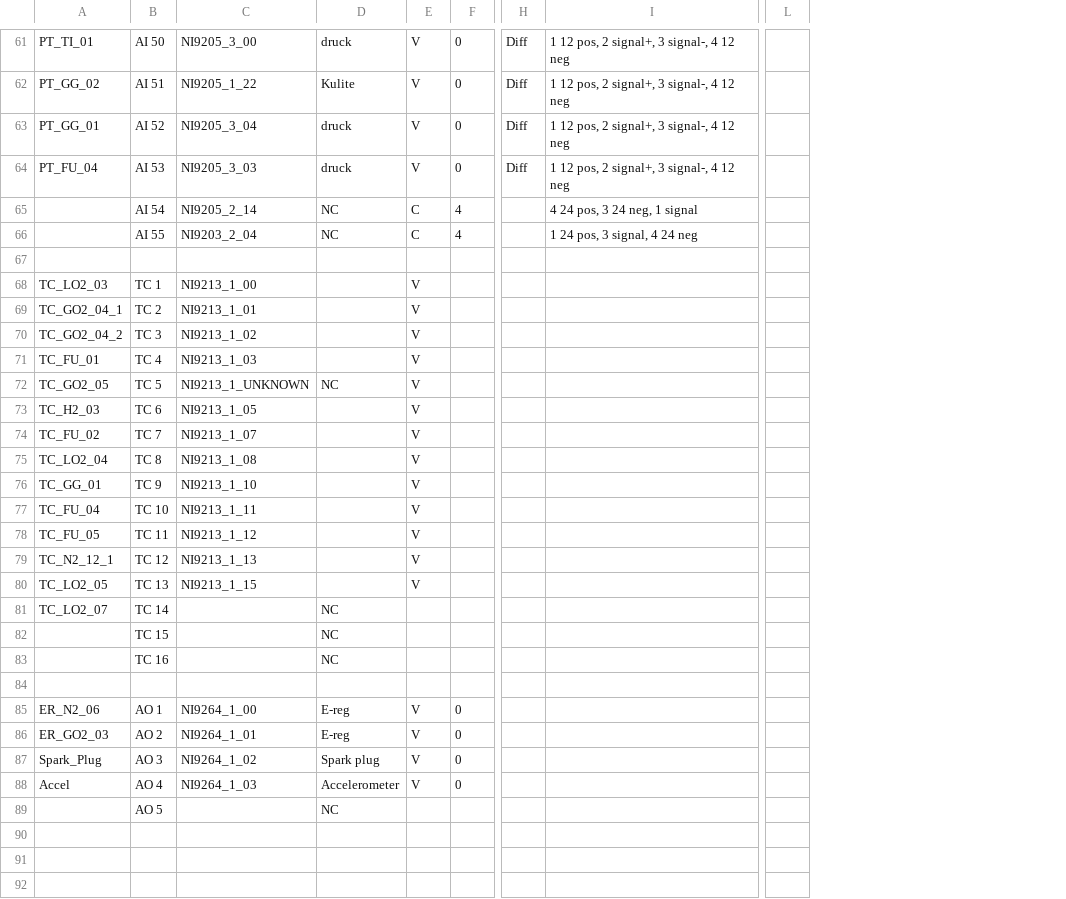
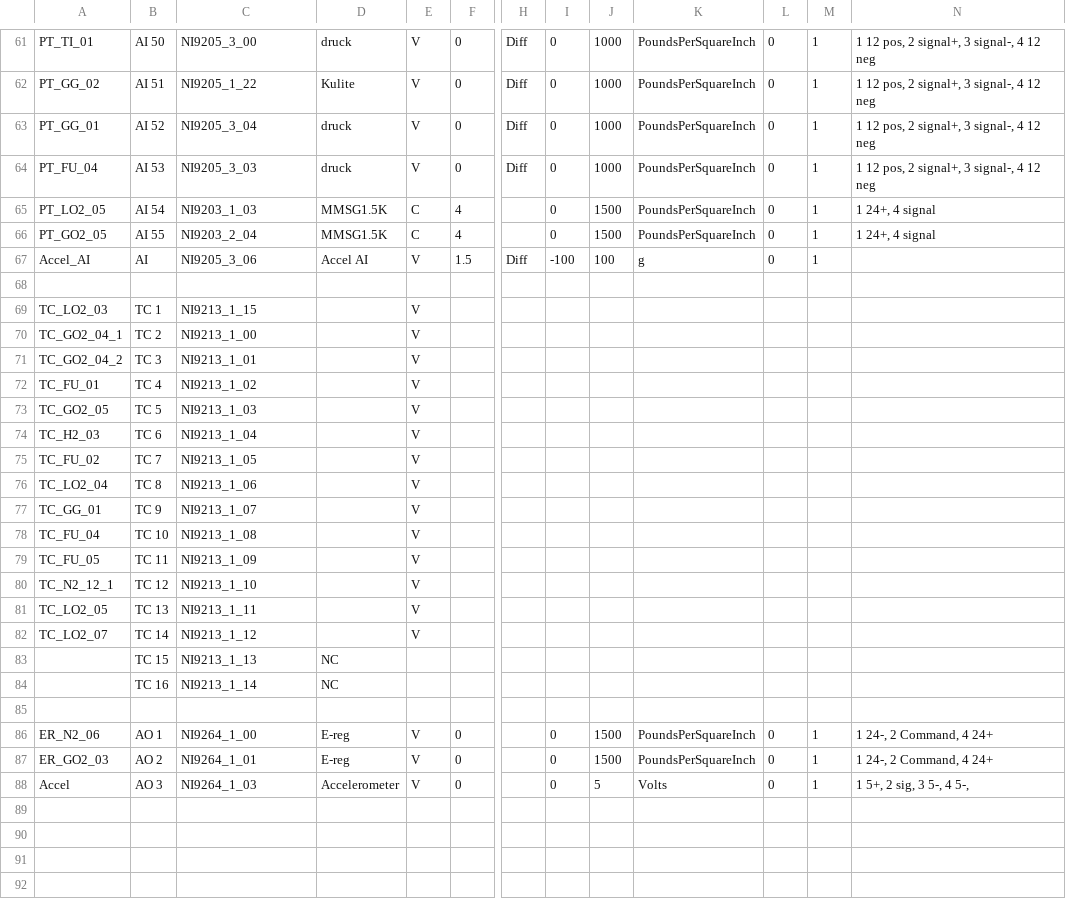
Before and after one commit to PURPL-Purdue/Software_Tools, a CSV file: Synnax Tools/core_config/channel_config.csv, drawn as a sheet; only a part is shown, gaps mark what is left out; removed rows and columns are numbered as before the commit, all else as after; rows hold the shown columns only; the diff covers the shown part only; the diff names each change by its address in the sheet, - before the commit and + after, or states it on an @@ line.

```diff
--- a/Synnax Tools/core_config/channel_config.csv
+++ b/Synnax Tools/core_config/channel_config.csv
+column I, rows 61-66: all 0; rows 86-88: all 0
+column J, rows 61-66: 1000 | 1000 | 1000 | 1000 | 1500 | 1500; rows 86-88: 1500 | 1500 | 5
+column K, rows 61-66: all PoundsPerSquareInch; rows 86-88: PoundsPerSquareInch | PoundsPerSquareInch | Volts
+column L, rows 61-66: all 0; rows 86-88: all 0
+column M, rows 61-66: all 1; rows 86-88: all 1
-column L, empty
@@ column A renumbered between rows 51 and 106 @@
-C65: NI9205_2_14
+C65: NI9203_1_03
-D65:D66: NC
+D65:D66: MMSG1.5K
-N65: 4 24 pos, 3 24 neg, 1 signal
+N65: 1 24+, 4 signal
-N66: 1 24 pos, 3 signal, 4 24 neg
+N66: 1 24+, 4 signal
+row 67: Accel_AI | AI | NI9205_3_06 | Accel AI | V | 1.5 | Diff | -100 | 100 | g | 0 | 1
-C69: NI9213_1_00
+C69: NI9213_1_15
-C70: NI9213_1_01
+C70: NI9213_1_00
-C71: NI9213_1_02
+C71: NI9213_1_01
-C72: NI9213_1_03
+C72: NI9213_1_02
-C73: NI9213_1_UNKNOWN
+C73: NI9213_1_03
-D73: NC
+D73: (empty)
-C74: NI9213_1_05
+C74: NI9213_1_04
-C75: NI9213_1_07
+C75: NI9213_1_05
-C76: NI9213_1_08
+C76: NI9213_1_06
-C77: NI9213_1_10
+C77: NI9213_1_07
-C78: NI9213_1_11
+C78: NI9213_1_08
-C79: NI9213_1_12
+C79: NI9213_1_09
-C80: NI9213_1_13
+C80: NI9213_1_10
-C81: NI9213_1_15
+C81: NI9213_1_11
-C82: (empty)
+C82: NI9213_1_12
-D82: NC
+D82: (empty)
-E82: (empty)
+E82: V
-C83: (empty)
+C83: NI9213_1_13
-C84: (empty)
+C84: NI9213_1_14
-N86:N87: (empty)
+N86:N87: 1 24-, 2 Command, 4 24+
-C88: NI9264_1_02
+C88: NI9264_1_03
-D88: Spark plug
+D88: Accelerometer
-N88: (empty)
+N88: 1 5+, 2 sig, 3 5-, 4 5-,
-row 88: Accel | AO 4 | NI9264_1_03 | Accelerometer | V | 0
-row 89:  | AO 5 |  | NC
+row 92: (empty)
```
Also changed, not shown: 2 added rows and 22 edited cells elsewhere in this file, Synnax Tools/core_config/depracated_config/channel_config.csv, 1 other file.
